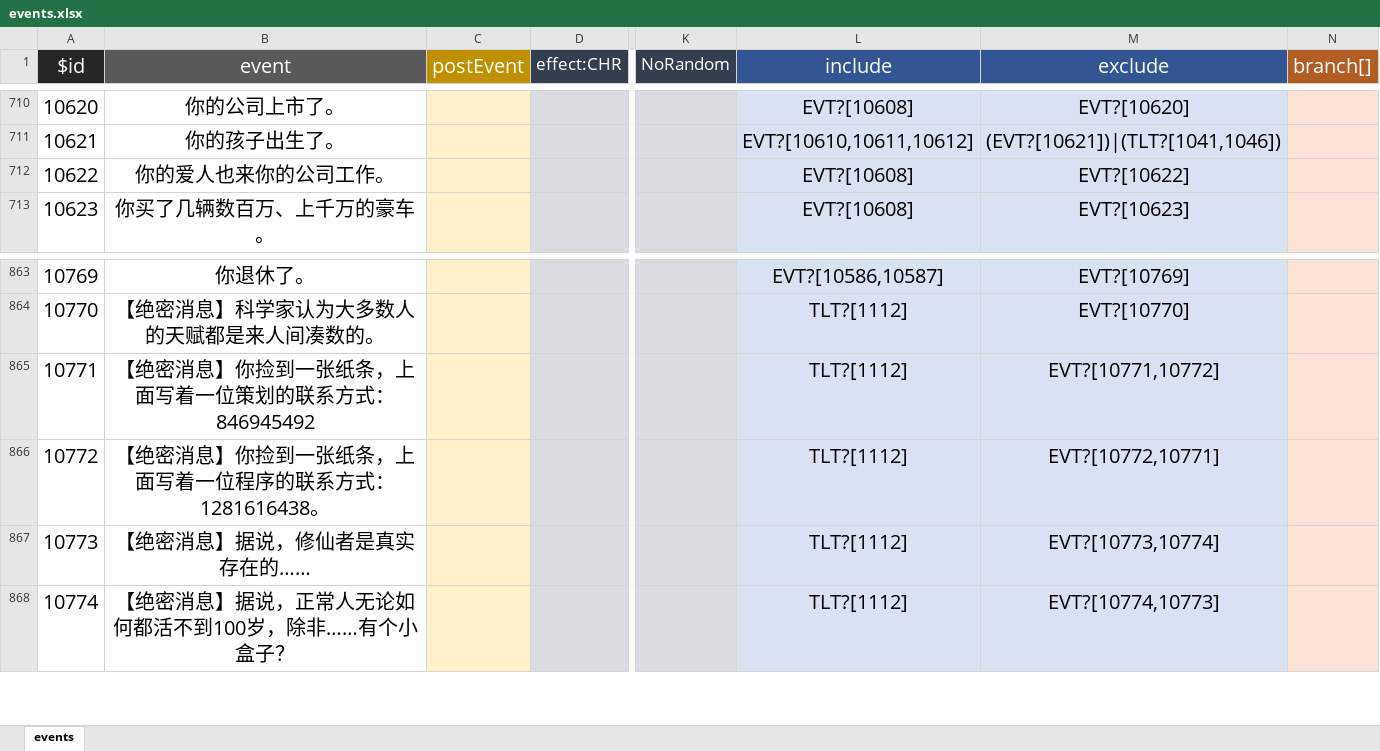
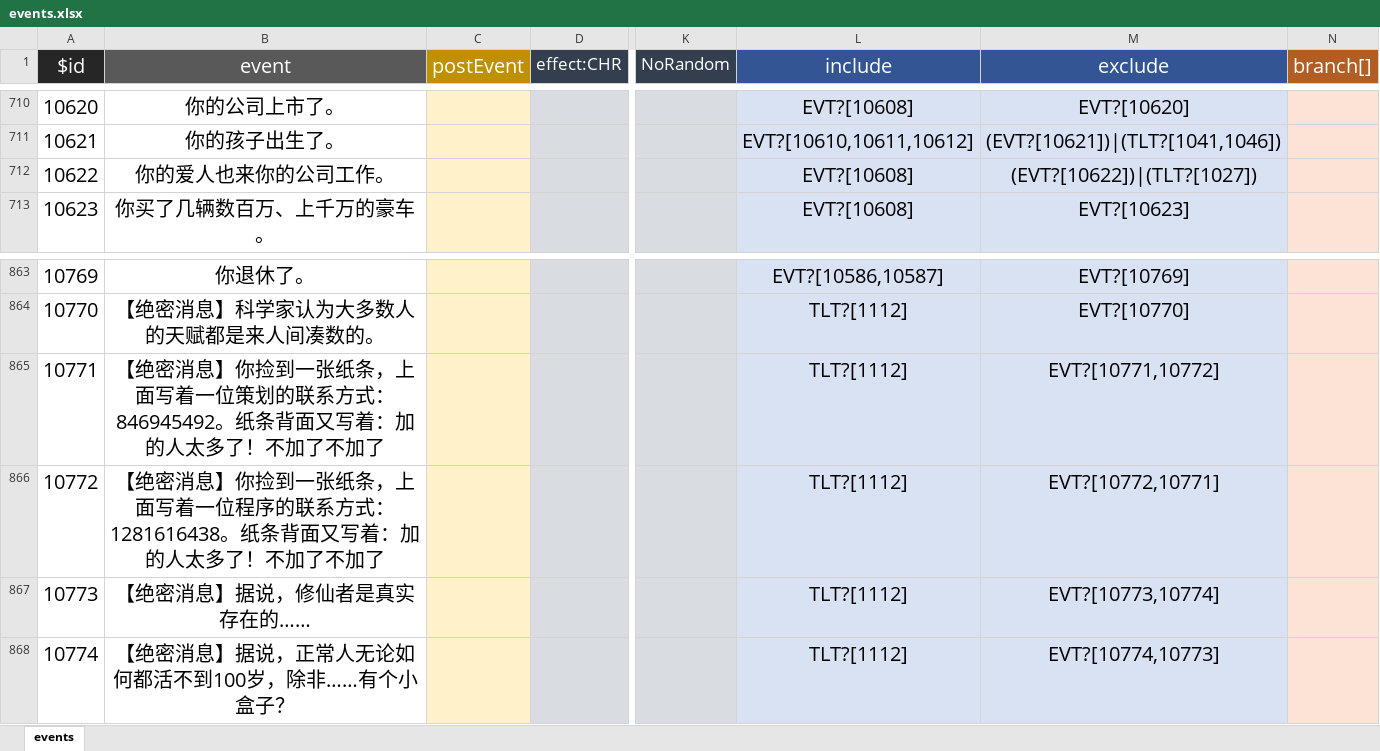
Before and after one commit to VickScarlet/lifeRestart, an Excel workbook: data/events.xlsx, sheet events, drawn as a sheet; only a part is shown, gaps mark what is left out; values as stored, in another font and other column widths than the file's, no borders; the diff names each change by its address in the sheet, - before the commit and + after, or states it on an @@ line.

```diff
--- a/data/events.xlsx (sheet events)
+++ b/data/events.xlsx (sheet events)
-M712 (exclude): EVT?[10622]
+M712 (exclude): (EVT?[10622])|(TLT?[1027])
-B865 (event): …方式：846945492
+B865 (event): …方式：846945492。纸条背面又写着：加的人太多了！不加了不加了
-B866 (event): …式：1281616438。
+B866 (event): …式：1281616438。纸条背面又写着：加的人太多了！不加了不加了
```
Also changed, not shown: 1 other file.
